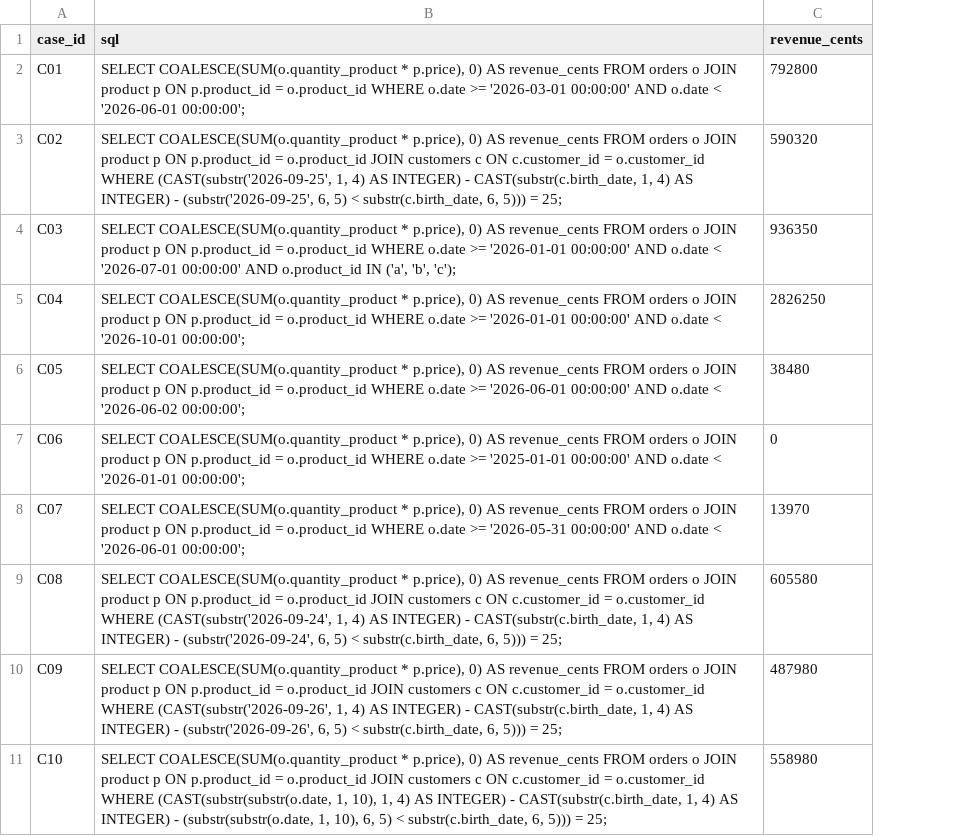
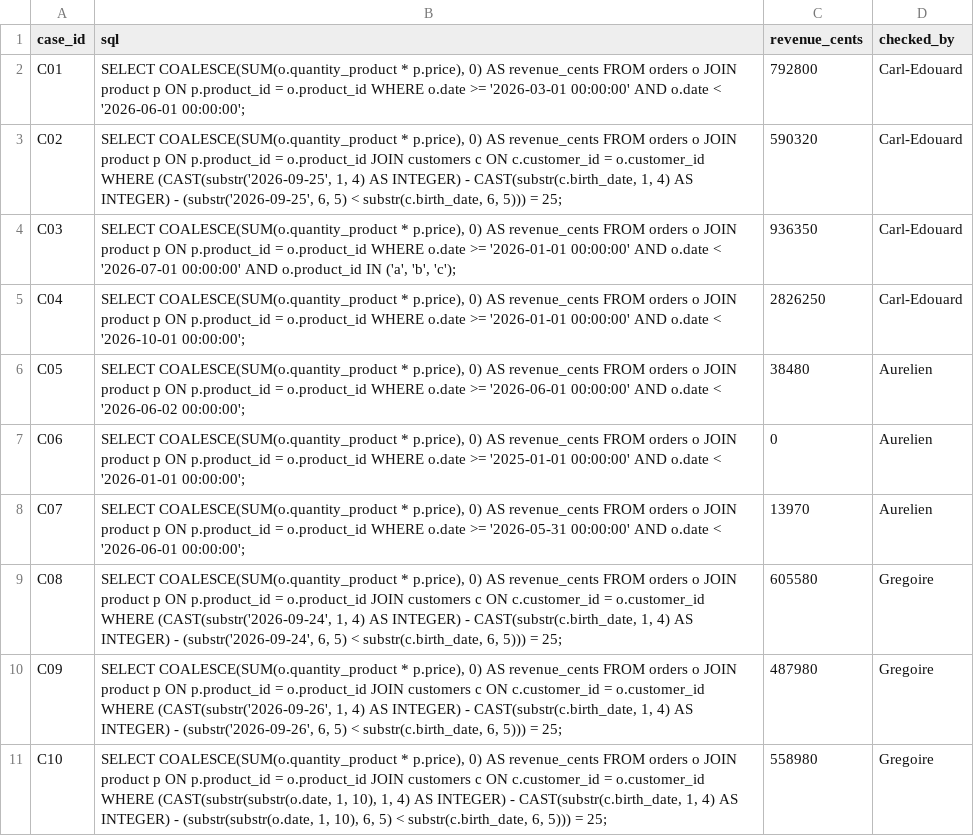
Before and after one commit to Mocu1t/esilv-nextgenai-td-DIA6-group4, a CSV file: reference-td1.csv, drawn as a sheet; only a part is shown; the diff names each change by its address in the sheet, - before the commit and + after, or states it on an @@ line.

Commit message:
Add checked_by field to CSV output and implement loading of API keys from external environment file

```diff
--- a/reference-td1.csv
+++ b/reference-td1.csv
+column D (checked_by), rows 2-11: Carl-Edouard | Carl-Edouard | Carl-Edouard | Carl-Edouard | Aurelien | Aurelien | Aurelien | Gregoire | Gregoire | Gregoire
```
Also changed, not shown: 2 other files.
